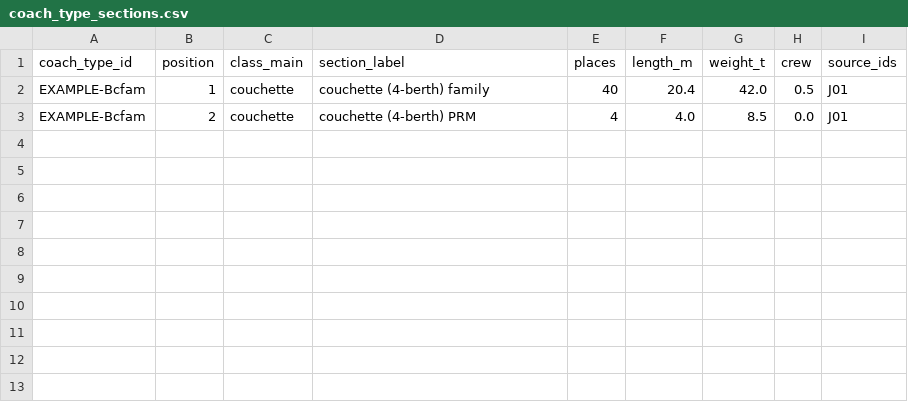
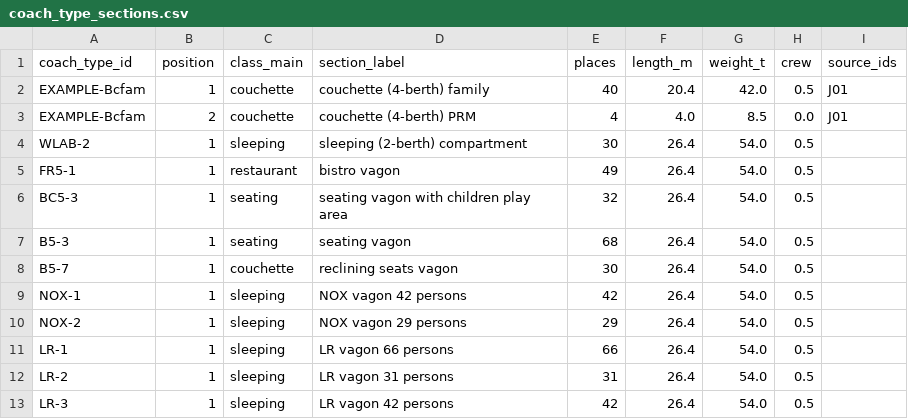
Before and after one commit to Back-on-Track-eu/night-train-target-network, a CSV file: backend/models/compositions/add_further_compositions/coach_type_sections.csv, drawn as a sheet.

```diff
--- a/backend/models/compositions/add_further_compositions/coach_type_sections.csv
+++ b/backend/models/compositions/add_further_compositions/coach_type_sections.csv
@@ -3 +3,11 @@ EXAMPLE-Bcfam,1,couchette,couchette (4-berth) family,40,20.4,42.0,0.5,J01
 EXAMPLE-Bcfam,2,couchette,couchette (4-berth) PRM,4,4.0,8.5,0.0,J01
+WLAB-2,1,sleeping,sleeping (2-berth) compartment,30,26.4,54.0,0.5,
+FR5-1,1,restaurant,bistro vagon,49,26.4,54.0,0.5,
+BC5-3,1,seating,seating vagon with children play area,32,26.4,54.0,0.5,
+B5-3,1,seating,seating vagon,68,26.4,54.0,0.5,
+B5-7,1,couchette,reclining seats vagon,30,26.4,54.0,0.5,
+NOX-1,1,sleeping,NOX vagon 42 persons,42,26.4,54.0,0.5,
+NOX-2,1,sleeping,NOX vagon 29 persons,29,26.4,54.0,0.5,
+LR-1,1,sleeping,LR vagon 66 persons,66,26.4,54.0,0.5,
+LR-2,1,sleeping,LR vagon 31 persons,31,26.4,54.0,0.5,
+LR-3,1,sleeping,LR vagon 42 persons,42,26.4,54.0,0.5,
```
Also changed, not shown: backend/models/compositions/add_further_compositions/coach_types.csv, backend/models/compositions/add_further_compositions/compositions.csv, 2 other files.
